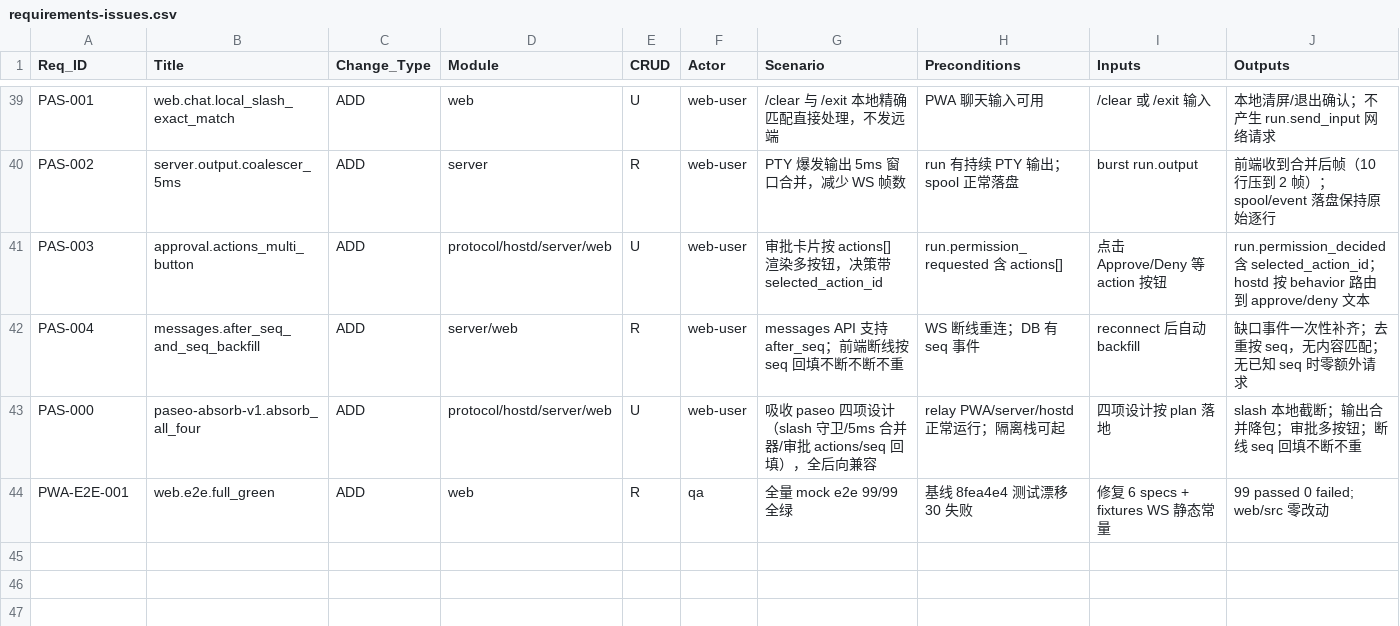
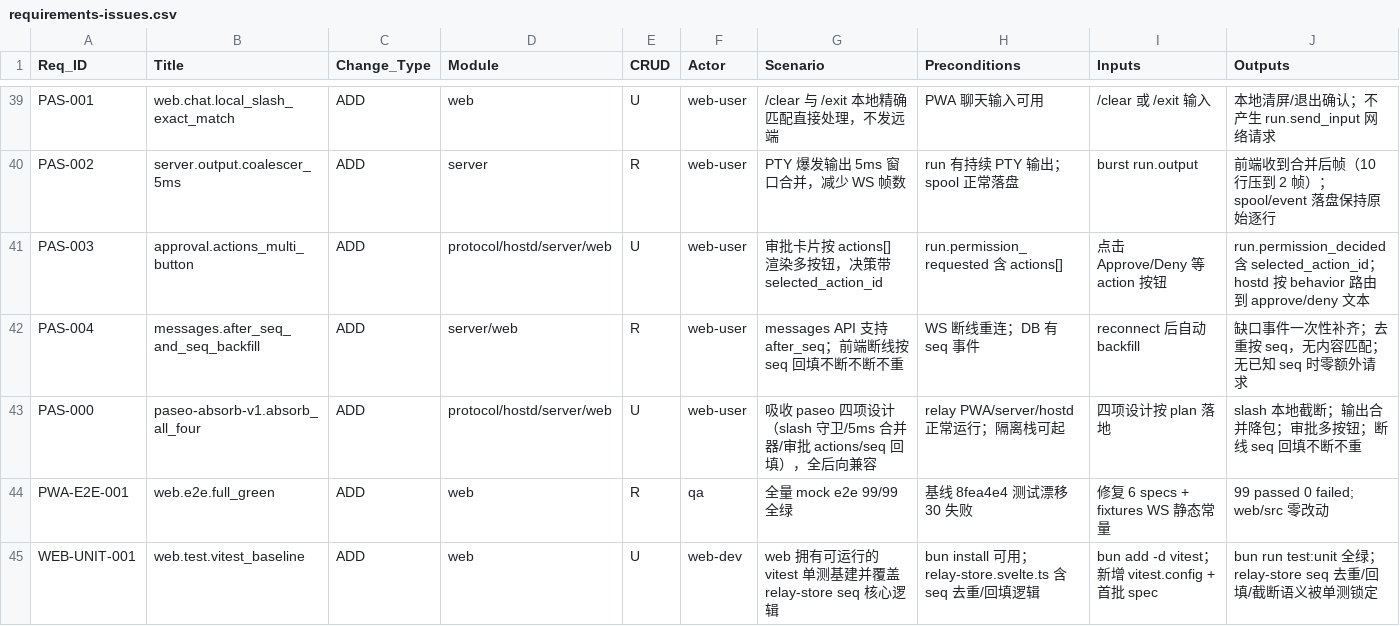
Before and after one commit to aipper/relay, a CSV file: .aiws/requirements/requirements-issues.csv, drawn as a sheet; only a part is shown, gaps mark what is left out; rows hold the shown columns only; the diff names each change by its address in the sheet, - before the commit and + after, or states it on an @@ line.

Commit message:
web-unit-vitest: vitest baseline 26/26 green, zero product changes

```diff
--- a/.aiws/requirements/requirements-issues.csv
+++ b/.aiws/requirements/requirements-issues.csv
+row 45: WEB-UNIT-001 | web.test.vitest_baseline | ADD | web | U | web-dev | web 拥有可运行的 vitest 单测基建并覆盖 relay-store seq 核心逻辑 | bun install 可用；relay-store.svelte.ts 含 seq 去重/回填逻辑 | bun add -d vitest；新增 vitest.config + 首批 spec | bun run test:unit 全绿；relay-store seq 去重/回填/截断语义被单测锁定
```
Also changed, not shown: 11 other files.
